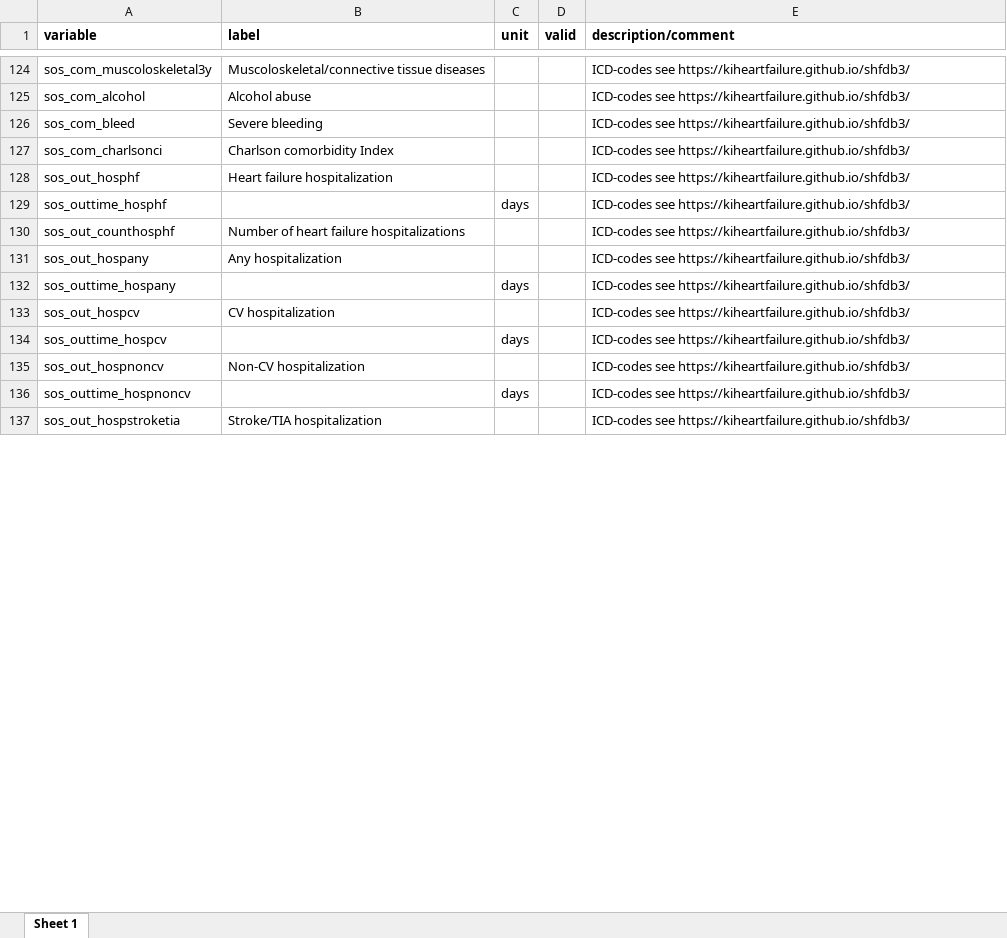
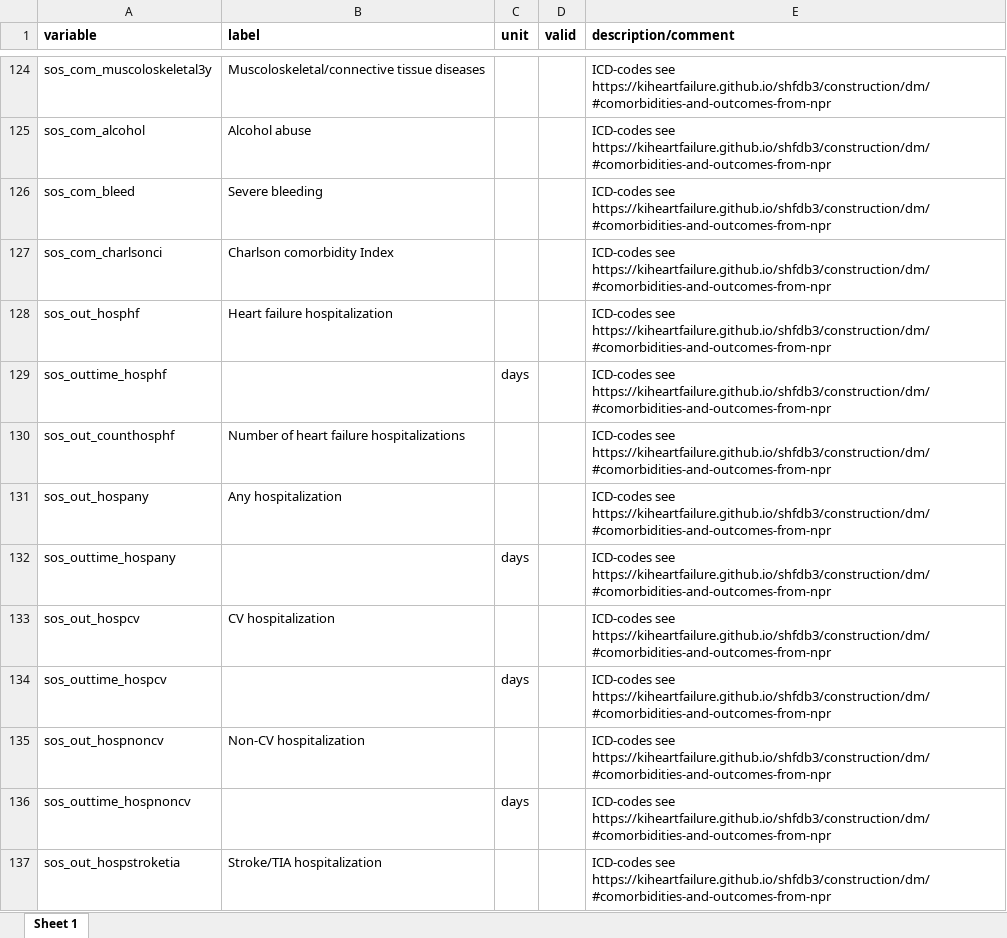
Before and after one commit to KIHeartFailure/shfdb3dm, an Excel workbook: metadata/meta_variables.xlsx, sheet Sheet 1, drawn as a sheet; only a part is shown, gaps mark what is left out; values as stored, in another font and other column widths than the file's, no borders; the diff covers the shown part only; the diff names each change by its address in the sheet, - before the commit and + after, or states it on an @@ line.

Commit message:
added extra link for outcomes and comorbs from NPR in vardescription

```diff
--- a/metadata/meta_variables.xlsx (sheet Sheet 1)
+++ b/metadata/meta_variables.xlsx (sheet Sheet 1)
-E124:E137 (description/comment): ICD-codes see https://kiheartfailure.github.io/shfdb3/
+E124:E137 (description/comment): ICD-codes see https://kiheartfailure.github.io/shfdb3/construction/dm/#comorbidities-and-outcomes-from-npr
```
Also changed, not shown: 59 edited cells elsewhere in this sheet.
